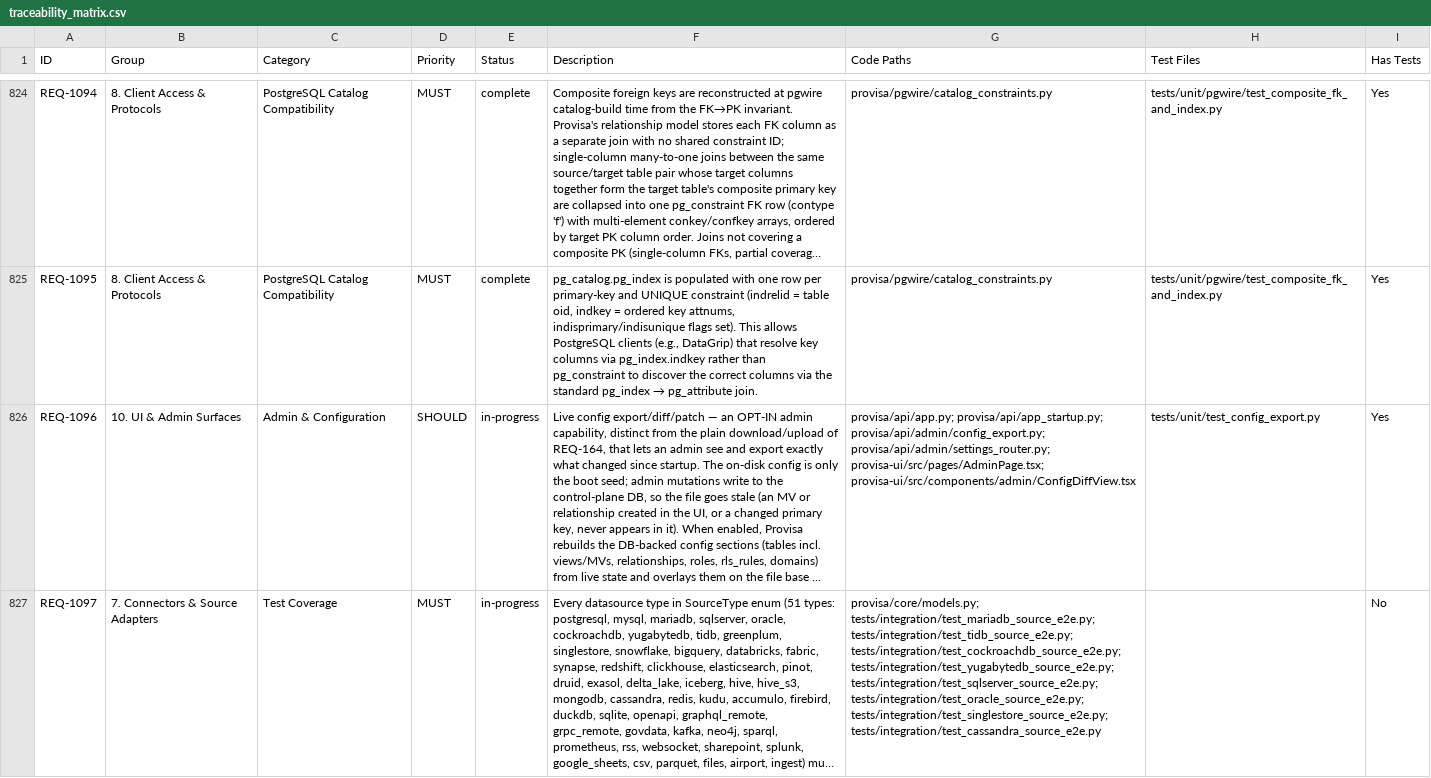
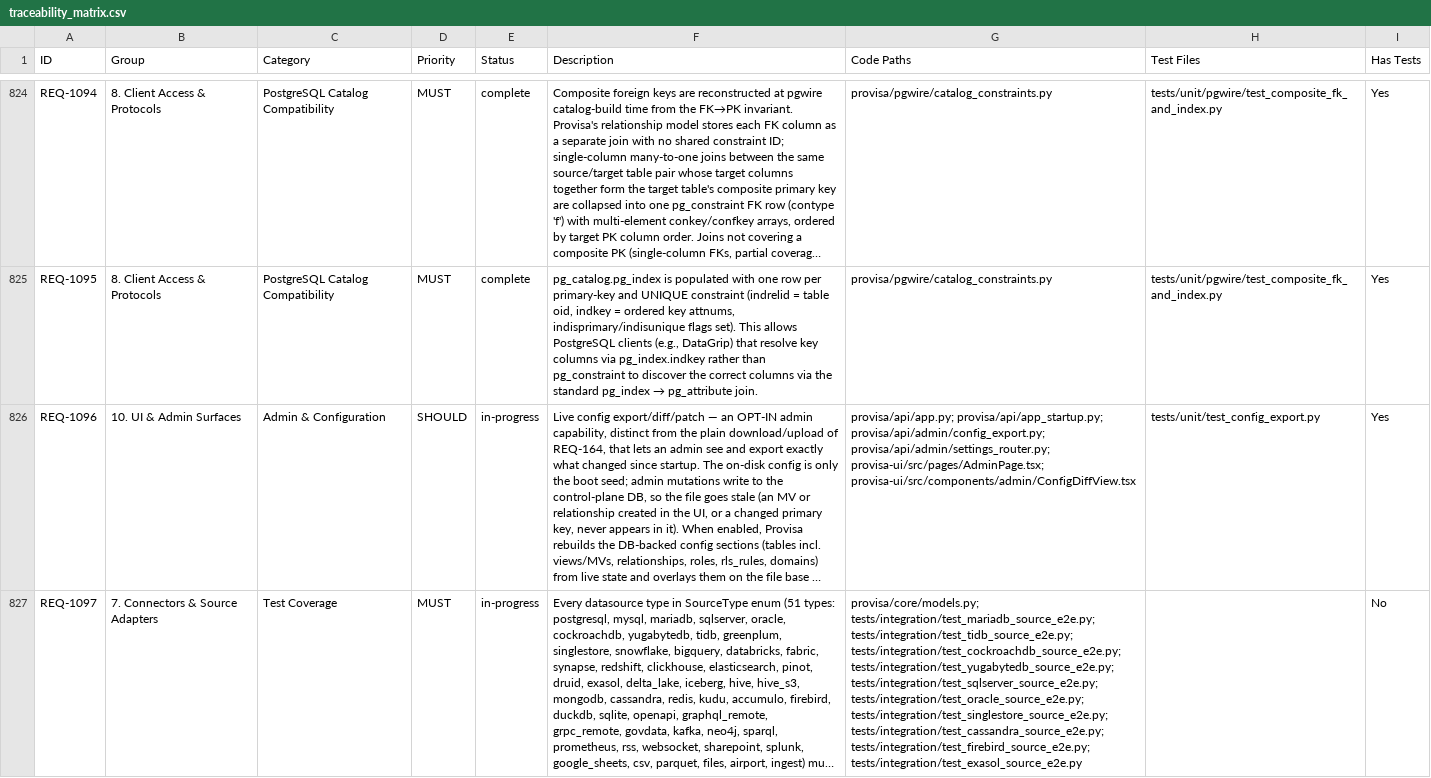
Before and after one commit to kenstott/provisa, a CSV file: docs/exports/traceability_matrix.csv, drawn as a sheet; only a part is shown, gaps mark what is left out; long unchanged cells end in …; the diff names each change by its address in the sheet, - before the commit and + after, or states it on an @@ line.

```diff
--- a/docs/exports/traceability_matrix.csv
+++ b/docs/exports/traceability_matrix.csv
-G827 (Code Paths): …tests/integration/test_oracle_source_e2e.py; tests/integration/test_singlestore_source_e2e.py; tests/integration/test_cassandra_source_e2e.py
+G827 (Code Paths): …tests/integration/test_oracle_source_e2e.py; tests/integration/test_singlestore_source_e2e.py; tests/integration/test_cassandra_source_e2e.py; tests/integration/test_firebird_source_e2e.py; tests/integration/test_exasol_source_e2e.py
```
Also changed, not shown: docs/exports/feature_matrix.csv, 2 other files.
